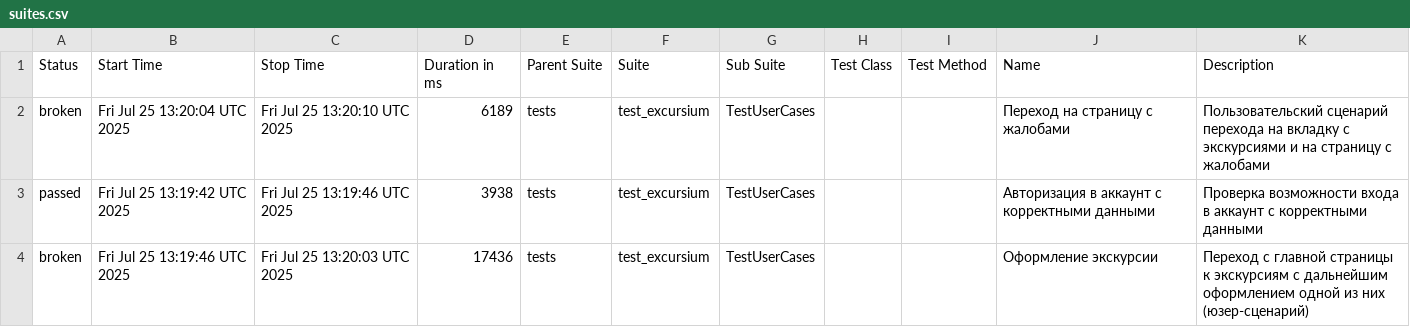
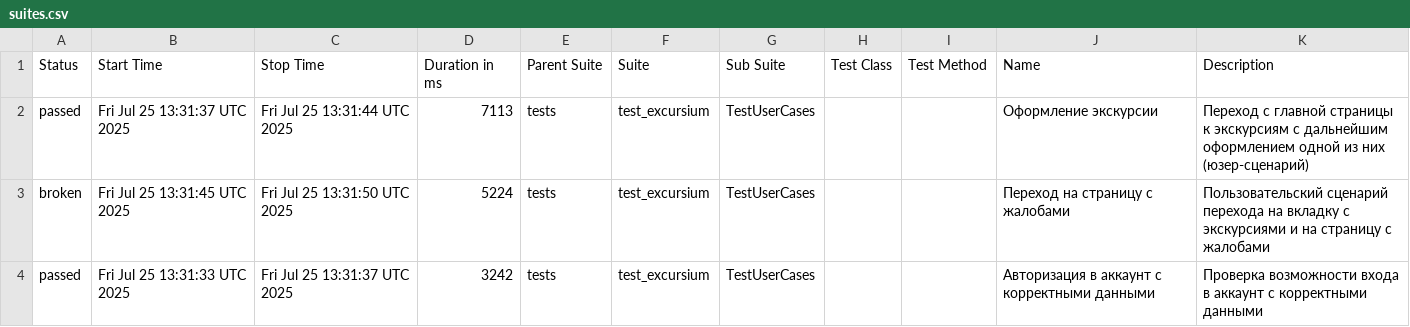
Before and after one commit to AlbertMaratovich/Excursium_project, a CSV file: data/suites.csv, drawn as a sheet.

Commit message:
Deploying to gh-pages from @ AlbertMaratovich/Excursium_project@a87f688cf2589bbd6baabbac84c02e8f2bd76baa 🚀

```diff
--- a/data/suites.csv
+++ b/data/suites.csv
@@ -1,4 +1,4 @@
 "Status","Start Time","Stop Time","Duration in ms","Parent Suite","Suite","Sub Suite","Test Class","Test Method","Name","Description"
-"broken","Fri Jul 25 13:20:04 UTC 2025","Fri Jul 25 13:20:10 UTC 2025","6189","tests","test_excursium","TestUserCases","","","Переход на страницу с жалобами","Пользовательский сценарий перехода на вкладку с экскурсиями и на страницу с жалобами"
-"passed","Fri Jul 25 13:19:42 UTC 2025","Fri Jul 25 13:19:46 UTC 2025","3938","tests","test_excursium","TestUserCases","","","Авторизация в аккаунт с корректными данными","Проверка возможности входа в аккаунт с корректными данными"
-"broken","Fri Jul 25 13:19:46 UTC 2025","Fri Jul 25 13:20:03 UTC 2025","17436","tests","test_excursium","TestUserCases","","","Оформление экскурсии","Переход с главной страницы к экскурсиям с дальнейшим оформлением одной из них (юзер-сценарий)"
+"passed","Fri Jul 25 13:31:37 UTC 2025","Fri Jul 25 13:31:44 UTC 2025","7113","tests","test_excursium","TestUserCases","","","Оформление экскурсии","Переход с главной страницы к экскурсиям с дальнейшим оформлением одной из них (юзер-сценарий)"
+"broken","Fri Jul 25 13:31:45 UTC 2025","Fri Jul 25 13:31:50 UTC 2025","5224","tests","test_excursium","TestUserCases","","","Переход на страницу с жалобами","Пользовательский сценарий перехода на вкладку с экскурсиями и на страницу с жалобами"
+"passed","Fri Jul 25 13:31:33 UTC 2025","Fri Jul 25 13:31:37 UTC 2025","3242","tests","test_excursium","TestUserCases","","","Авторизация в аккаунт с корректными данными","Проверка возможности входа в аккаунт с корректными данными"
```
Also changed, not shown: 30 other files.
